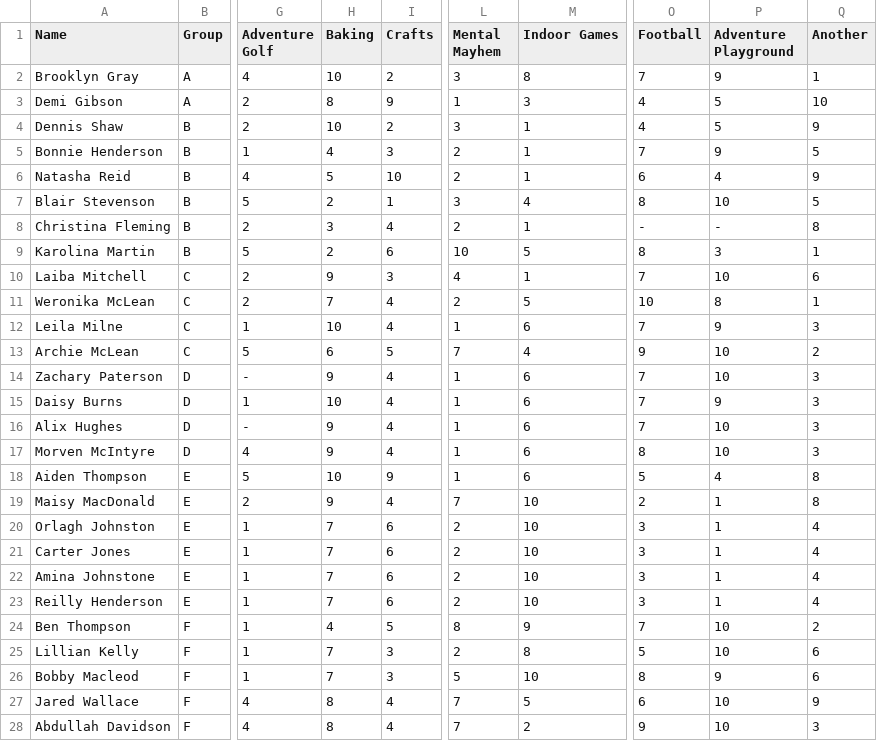
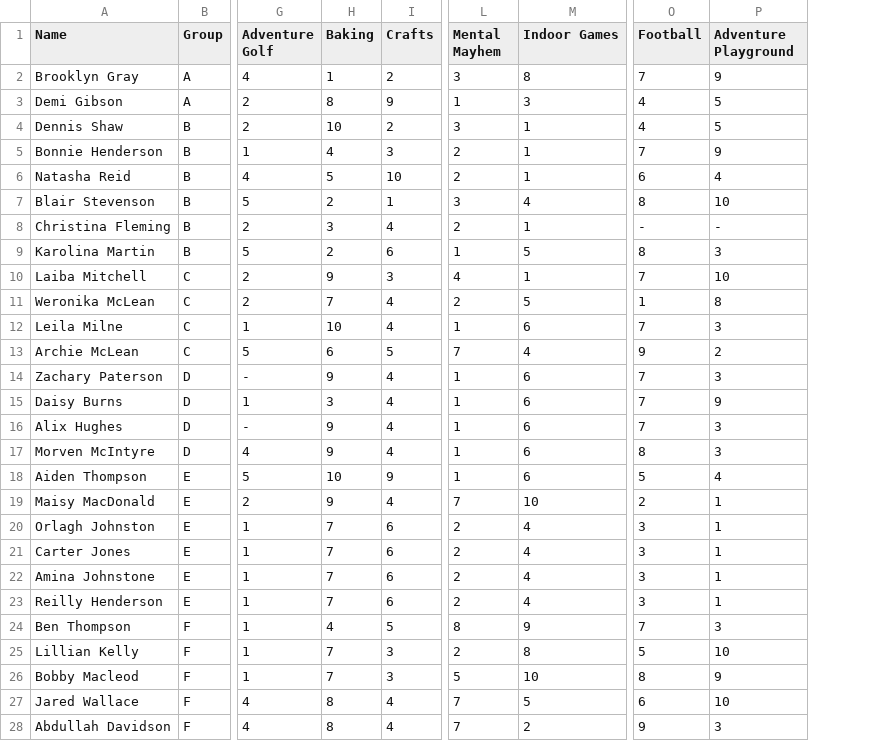
Before and after one commit to sroebuck/activity-scheduler, a CSV file: src/main/resources/com/proinnovate/activityscheduler/activity-choices.csv, drawn as a sheet; only a part is shown, gaps mark what is left out; the diff covers the shown part only; the diff names each change by its address in the sheet, - before the commit and + after, or states it on an @@ line.

Commit message:
Tidied up data. Enabled one-only groups of activities. Various fixes to the look of the output.

```diff
--- a/src/main/resources/com/proinnovate/activityscheduler/activity-choices.csv
+++ b/src/main/resources/com/proinnovate/activityscheduler/activity-choices.csv
-column Q (Another), rows 2-28: 1 | 10 | 9 | 5 | 9 | 5 | 8 | 1 | 6 | 1 | 3 | 2 | 3 | 3 | 3 | 3 | 8 | 8 | 4 | 4 | 4 | 4 | 2 | 6 | 6 | 9 | 3
-H2 (Baking): 10
+H2 (Baking): 1
-L9 (Mental Mayhem): 10
+L9 (Mental Mayhem): 1
-O11 (Football): 10
+O11 (Football): 1
-P12 (Adventure Playground): 9
+P12 (Adventure Playground): 3
-P13 (Adventure Playground): 10
+P13 (Adventure Playground): 2
-P14 (Adventure Playground): 10
+P14 (Adventure Playground): 3
-H15 (Baking): 10
+H15 (Baking): 3
-P16:P17 (Adventure Playground): 10
+P16:P17 (Adventure Playground): 3
-M20:M23 (Indoor Games): 10
+M20:M23 (Indoor Games): 4
-P24 (Adventure Playground): 10
+P24 (Adventure Playground): 3
-P28 (Adventure Playground): 10
+P28 (Adventure Playground): 3
```
Also changed, not shown: 30 edited cells elsewhere in this file, 7 other files.
